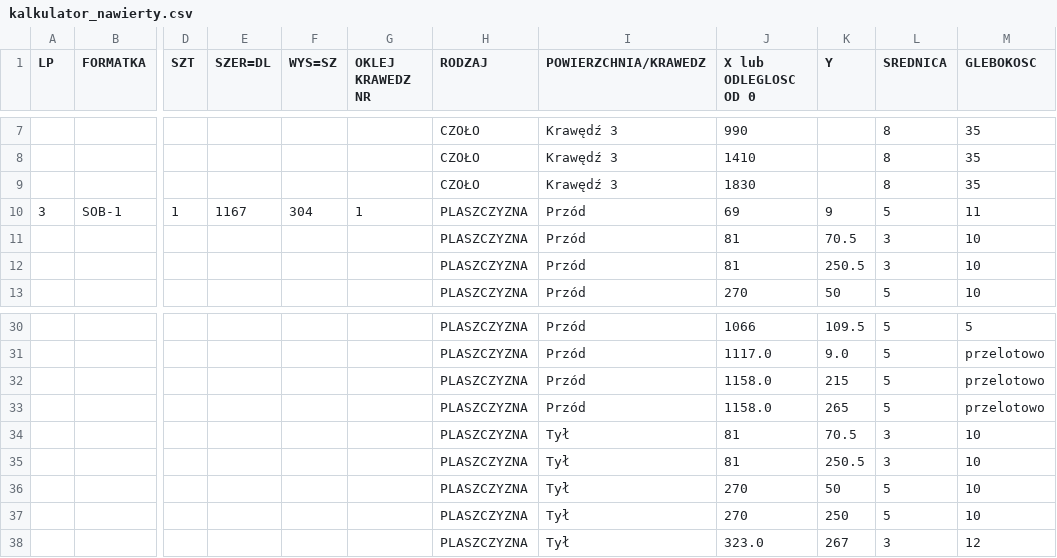
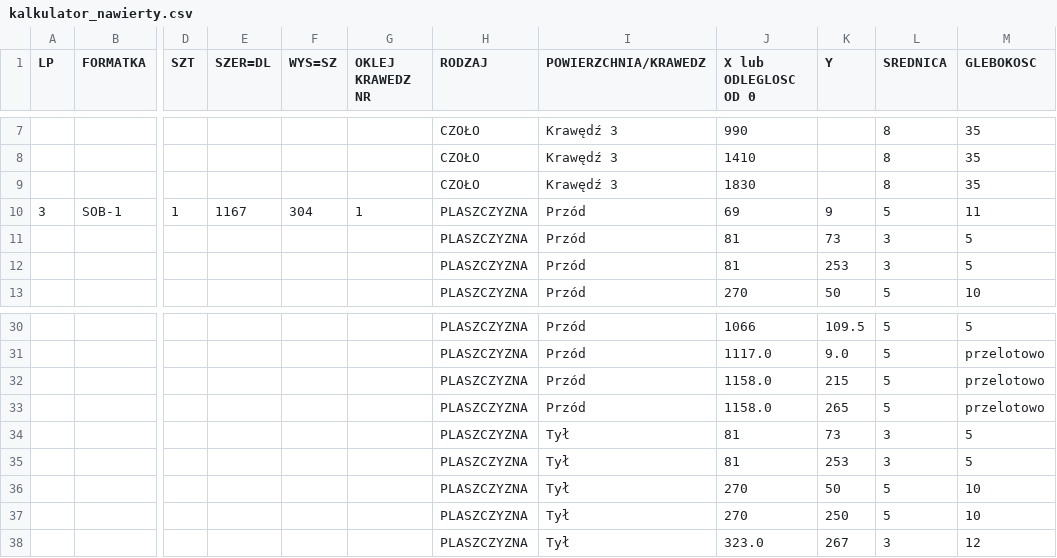
Before and after one commit to toboche/home-furniture, a CSV file: kuchnia/wyniki/kalkulator_nawierty.csv, drawn as a sheet; only a part is shown, gaps mark what is left out; the diff names each change by its address in the sheet, - before the commit and + after, or states it on an @@ line.

```diff
--- a/kuchnia/wyniki/kalkulator_nawierty.csv
+++ b/kuchnia/wyniki/kalkulator_nawierty.csv
-K11 (Y): 70.5
+K11 (Y): 73
-M11:M12 (GLEBOKOSC): 10
+M11:M12 (GLEBOKOSC): 5
-K12 (Y): 250.5
+K12 (Y): 253
-K34 (Y): 70.5
+K34 (Y): 73
-M34:M35 (GLEBOKOSC): 10
+M34:M35 (GLEBOKOSC): 5
-K35 (Y): 250.5
+K35 (Y): 253
```
Also changed, not shown: kuchnia/wyniki/formatki.csv, 10 other files.
